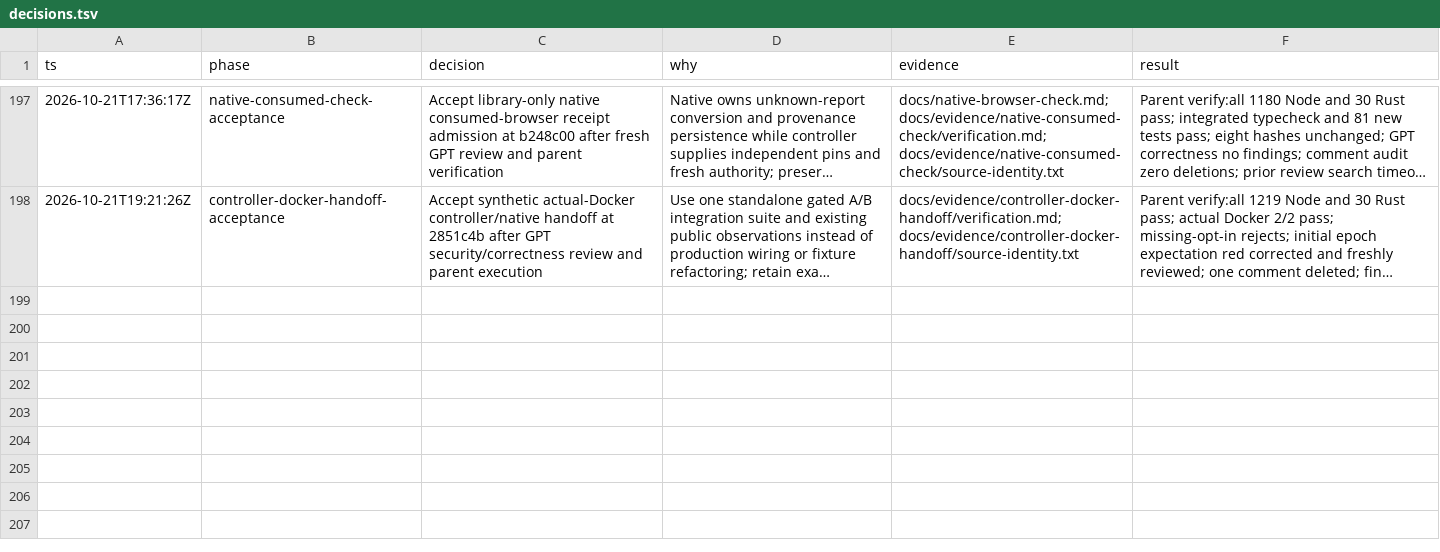
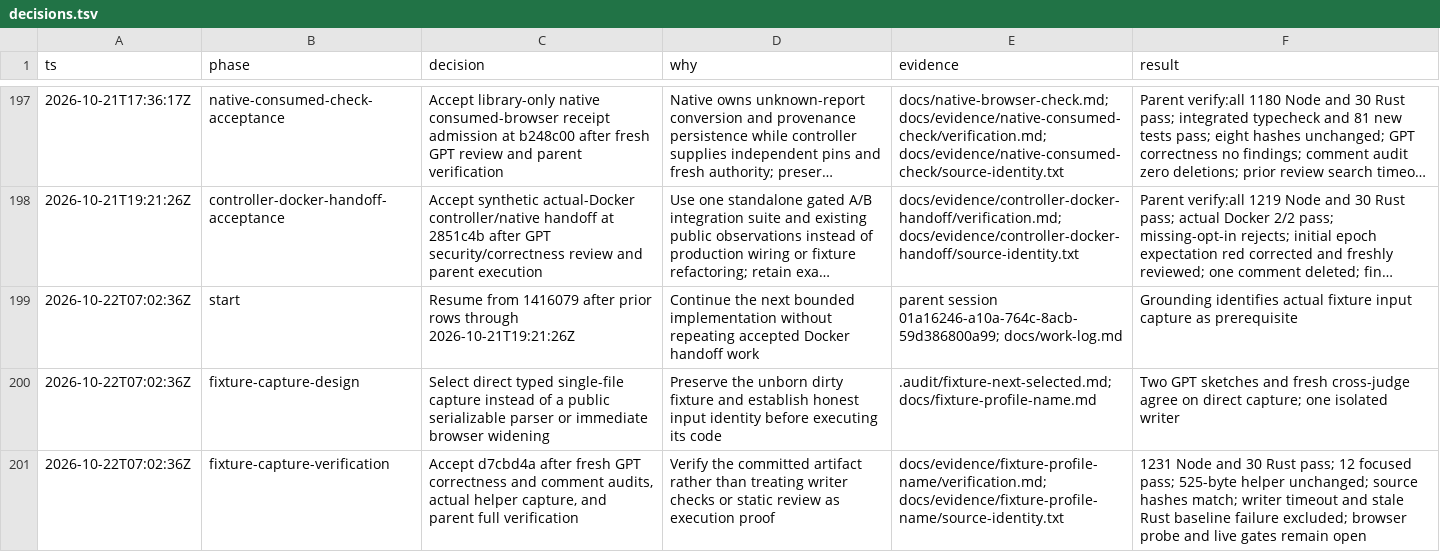
Before and after one commit to pasTa4667/eitri, a TSV file: decisions.tsv, drawn as a sheet; only a part is shown, gaps mark what is left out; long unchanged cells end in …; the diff names each change by its address in the sheet, - before the commit and + after, or states it on an @@ line.

Commit message:
docs(fixture): record verified profile-name capture

```diff
--- a/decisions.tsv
+++ b/decisions.tsv
+row 199: 2026-10-22T07:02:36Z | start | Resume from 1416079 after prior rows through 2026-10-21T19:21:26Z | Continue the next bounded implementation without repeating accepted Docker handoff work | parent session 01a16246-a10a-764c-8acb-59d386800a99; docs/work-log.md | Grounding identifies actual fixture input capture as prerequisite
+row 200: 2026-10-22T07:02:36Z | fixture-capture-design | Select direct typed single-file capture instead of a public serializable parser or immediate browser widening | Preserve the unborn dirty fixture and establish honest input identity before executing its code | .audit/fixture-next-selected.md; docs/fixture-profile-name.md | Two GPT sketches and fresh cross-judge agree on direct capture; one isolated writer
+row 201: 2026-10-22T07:02:36Z | fixture-capture-verification | Accept d7cbd4a after fresh GPT correctness and comment audits, actual helper capture, and parent full verification | Verify the committed artifact rather than treating writer checks or static review as execution proof | docs/evidence/fixture-profile-name/verification.md; docs/evidence/fixture-profile-name/source-identity.txt | 1231 Node and 30 Rust pass; 12 focused pass; 525-byte helper unchanged; source hashes match; writer timeout and stale Rust baseline failure excluded; browser probe and live gates remain open
```
Also changed, not shown: 9 other files.
